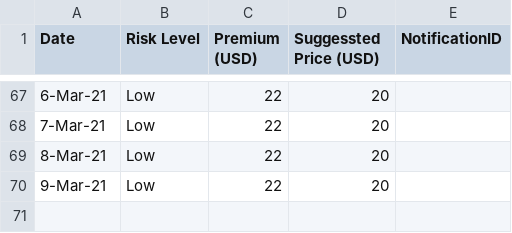
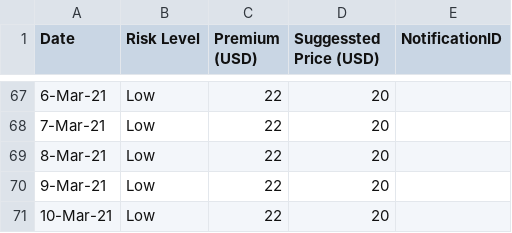
Before and after one commit to earling/it-north, a CSV file: it-north-2021-pricing.csv, drawn as a sheet; only a part is shown, gaps mark what is left out.

Commit message:
10-Mar-21 added

```diff
--- a/it-north-2021-pricing.csv
+++ b/it-north-2021-pricing.csv
@@ -70 +70,2 @@
 9-Mar-21,Low,22,20,
+10-Mar-21,Low,22,20,
```
